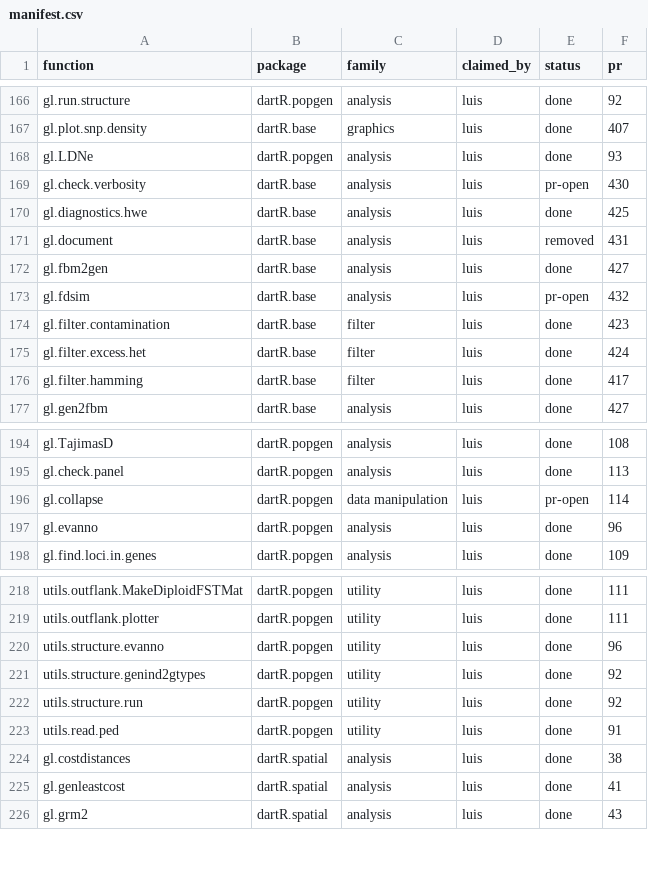
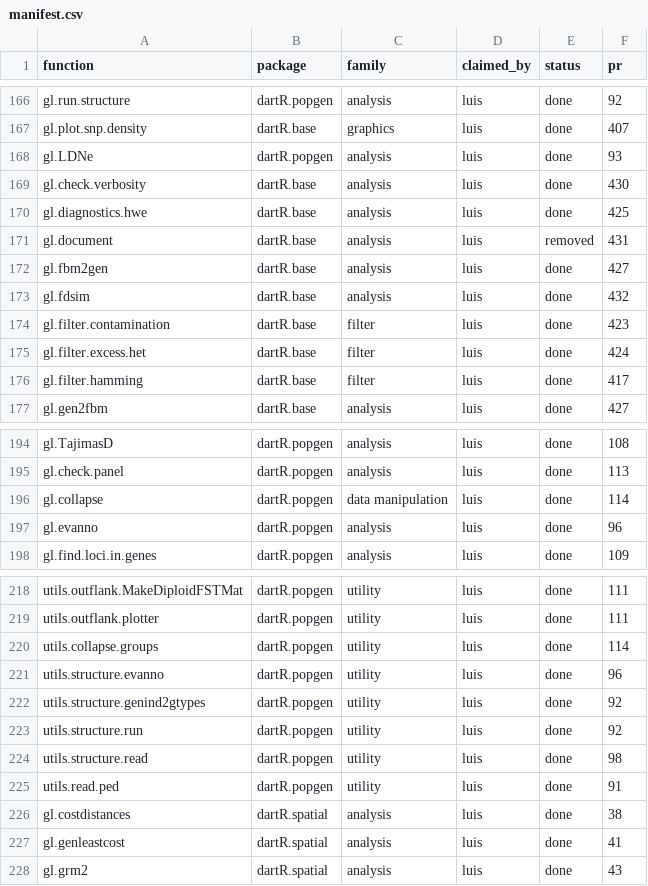
Before and after one commit to green-striped-gecko/dartR.base, a CSV file: function-review/manifest.csv, drawn as a sheet; only a part is shown, gaps mark what is left out.

Commit message:
function-review: fix stale manifest rows
gl.collapse (#114), gl.check.verbosity (#430) and gl.fdsim (#432) are merged: pr-open -> done. Add rows for two dartR.popgen helpers that had none: utils.structure.read (split out and reviewed in the gl.read.structure PR #98) and utils.collapse.groups (new in the gl.collapse PR #114).

```diff
--- a/function-review/manifest.csv
+++ b/function-review/manifest.csv
@@ -168,3 +168,3 @@ gl.plot.snp.density,dartR.base,graphics,luis,done,407
 gl.LDNe,dartR.popgen,analysis,luis,done,93
-gl.check.verbosity,dartR.base,analysis,luis,pr-open,430
+gl.check.verbosity,dartR.base,analysis,luis,done,430
 gl.diagnostics.hwe,dartR.base,analysis,luis,done,425
@@ -172,3 +172,3 @@ gl.document,dartR.base,analysis,luis,removed,431
 gl.fbm2gen,dartR.base,analysis,luis,done,427
-gl.fdsim,dartR.base,analysis,luis,pr-open,432
+gl.fdsim,dartR.base,analysis,luis,done,432
 gl.filter.contamination,dartR.base,filter,luis,done,423
@@ -195,3 +195,3 @@ gl.TajimasD,dartR.popgen,analysis,luis,done,108
 gl.check.panel,dartR.popgen,analysis,luis,done,113
-gl.collapse,dartR.popgen,data manipulation,luis,pr-open,114
+gl.collapse,dartR.popgen,data manipulation,luis,done,114
 gl.evanno,dartR.popgen,analysis,luis,done,96
@@ -219,2 +219,3 @@ utils.outflank.MakeDiploidFSTMat,dartR.popgen,utility,luis,done,111
 utils.outflank.plotter,dartR.popgen,utility,luis,done,111
+utils.collapse.groups,dartR.popgen,utility,luis,done,114
 utils.structure.evanno,dartR.popgen,utility,luis,done,96
@@ -222,2 +223,3 @@ utils.structure.genind2gtypes,dartR.popgen,utility,luis,done,92
 utils.structure.run,dartR.popgen,utility,luis,done,92
+utils.structure.read,dartR.popgen,utility,luis,done,98
 utils.read.ped,dartR.popgen,utility,luis,done,91
```
Also changed, not shown: 2 other files.
